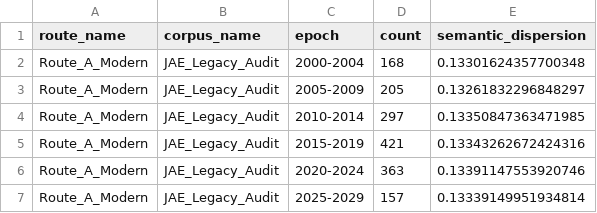
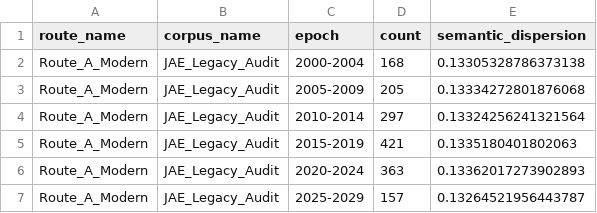
Before and after one commit to cacbocam-source/jae-semantic-mri, a CSV file: analysis_outputs/tables/Route_A_Modern_epoch_summary.csv, drawn as a sheet.

```diff
--- a/analysis_outputs/tables/Route_A_Modern_epoch_summary.csv
+++ b/analysis_outputs/tables/Route_A_Modern_epoch_summary.csv
@@ -1,7 +1,7 @@
 route_name,corpus_name,epoch,count,semantic_dispersion
-Route_A_Modern,JAE_Legacy_Audit,2000-2004,168,0.13301624357700348
-Route_A_Modern,JAE_Legacy_Audit,2005-2009,205,0.13261832296848297
-Route_A_Modern,JAE_Legacy_Audit,2010-2014,297,0.13350847363471985
-Route_A_Modern,JAE_Legacy_Audit,2015-2019,421,0.13343262672424316
-Route_A_Modern,JAE_Legacy_Audit,2020-2024,363,0.13391147553920746
-Route_A_Modern,JAE_Legacy_Audit,2025-2029,157,0.13339149951934814
+Route_A_Modern,JAE_Legacy_Audit,2000-2004,168,0.13305328786373138
+Route_A_Modern,JAE_Legacy_Audit,2005-2009,205,0.13334272801876068
+Route_A_Modern,JAE_Legacy_Audit,2010-2014,297,0.13324256241321564
+Route_A_Modern,JAE_Legacy_Audit,2015-2019,421,0.1335180401802063
+Route_A_Modern,JAE_Legacy_Audit,2020-2024,363,0.13362017273902893
+Route_A_Modern,JAE_Legacy_Audit,2025-2029,157,0.13264521956443787
```
Also changed, not shown: analysis_outputs/tables/Route_A_Modern_innovation_velocity.csv, analysis_outputs/tables/Route_B_Legacy_epoch_summary.csv, 12 other files.
